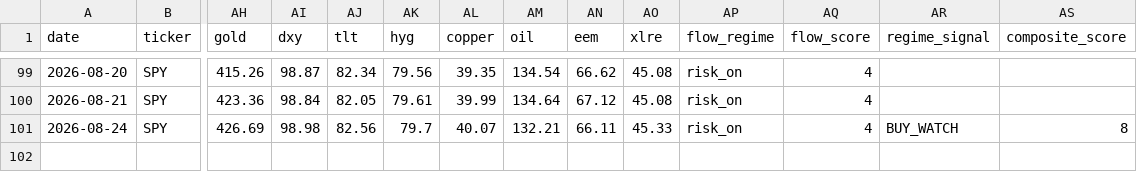
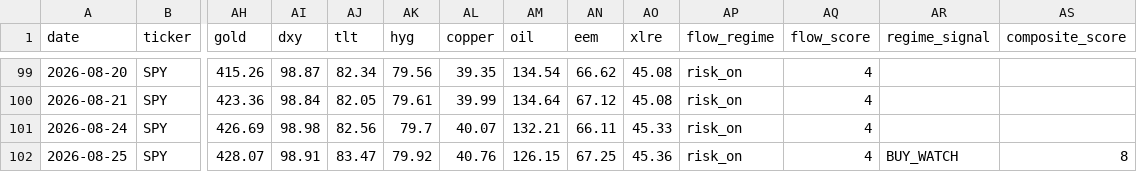
Before and after one commit to one7rade-byte/gex-tracker, a CSV file: gex_log.csv, drawn as a sheet; only a part is shown, gaps mark what is left out; rows hold the shown columns only; the diff names each change by its address in the sheet, - before the commit and + after, or states it on an @@ line.

```diff
--- a/gex_log.csv
+++ b/gex_log.csv
-AR101 (regime_signal): BUY_WATCH
+AR101 (regime_signal): (empty)
-AS101 (composite_score): 8
+AS101 (composite_score): (empty)
+row 102: 2026-08-25 | SPY | 428.07 | 98.91 | 83.47 | 79.92 | 40.76 | 126.15 | 67.25 | 45.36 | risk_on | 4 | BUY_WATCH | 8
```
Also changed, not shown: regime_log.csv.
